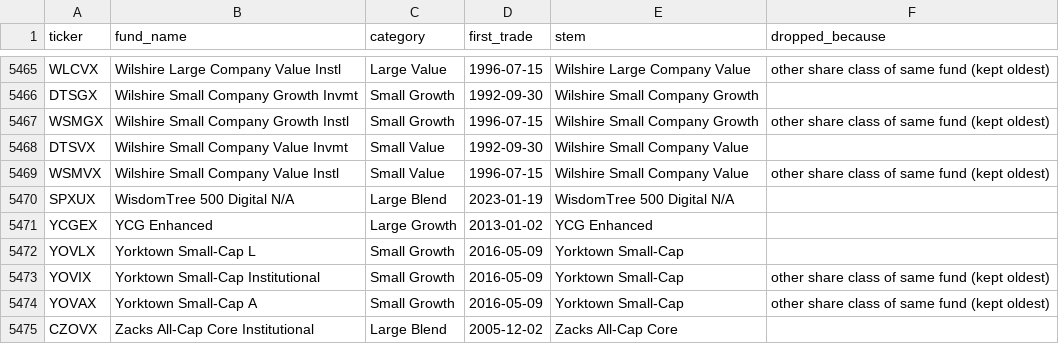
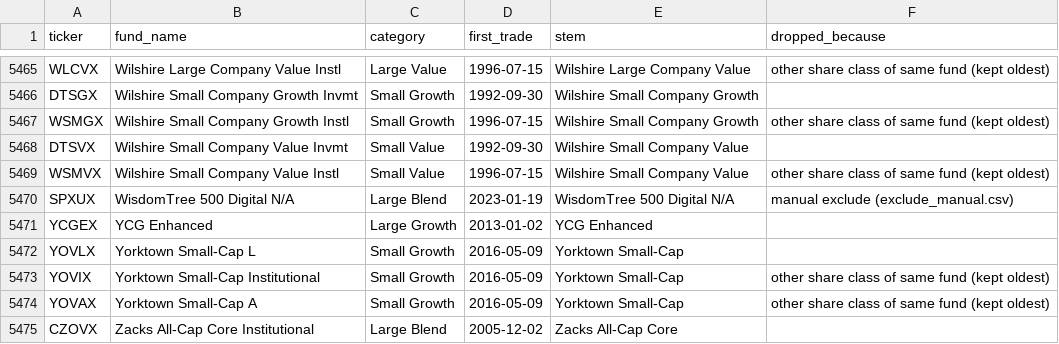
Before and after one commit to EemilioS18/eco3630-project-2026, a CSV file: inputs/ticker_selection_log.csv, drawn as a sheet; only a part is shown, gaps mark what is left out; the diff covers the shown part only.

```diff
--- a/inputs/ticker_selection_log.csv
+++ b/inputs/ticker_selection_log.csv
@@ -5469,3 +5469,3 @@ DTSVX,Wilshire Small Company Value Invmt,Small Value,1992-09-30,Wilshire Small C
 WSMVX,Wilshire Small Company Value Instl,Small Value,1996-07-15,Wilshire Small Company Value,other share class of same fund (kept oldest)
-SPXUX,WisdomTree 500 Digital N/A,Large Blend,2023-01-19,WisdomTree 500 Digital N/A,
+SPXUX,WisdomTree 500 Digital N/A,Large Blend,2023-01-19,WisdomTree 500 Digital N/A,manual exclude (exclude_manual.csv)
 YCGEX,YCG Enhanced,Large Growth,2013-01-02,YCG Enhanced,
```
Also changed, not shown: 21 edited cells elsewhere in this file, inputs/tickers.csv, 5 other files.
